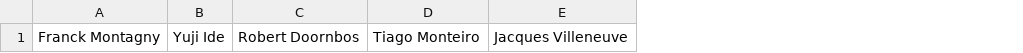
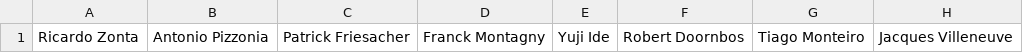
Before and after one commit to AngadBasandrai/f1-elo-engine, a CSV file: drivers.csv, drawn as a sheet; only a part is shown; the diff names each change by its address in the sheet, - before the commit and + after, or states it on an @@ line.

```diff
--- a/drivers.csv
+++ b/drivers.csv
+column A, row 1: Ricardo Zonta
+column B, row 1: Antonio Pizzonia
+column C, row 1: Patrick Friesacher
```
Also changed, not shown: xlabels.csv, 4 other files.
